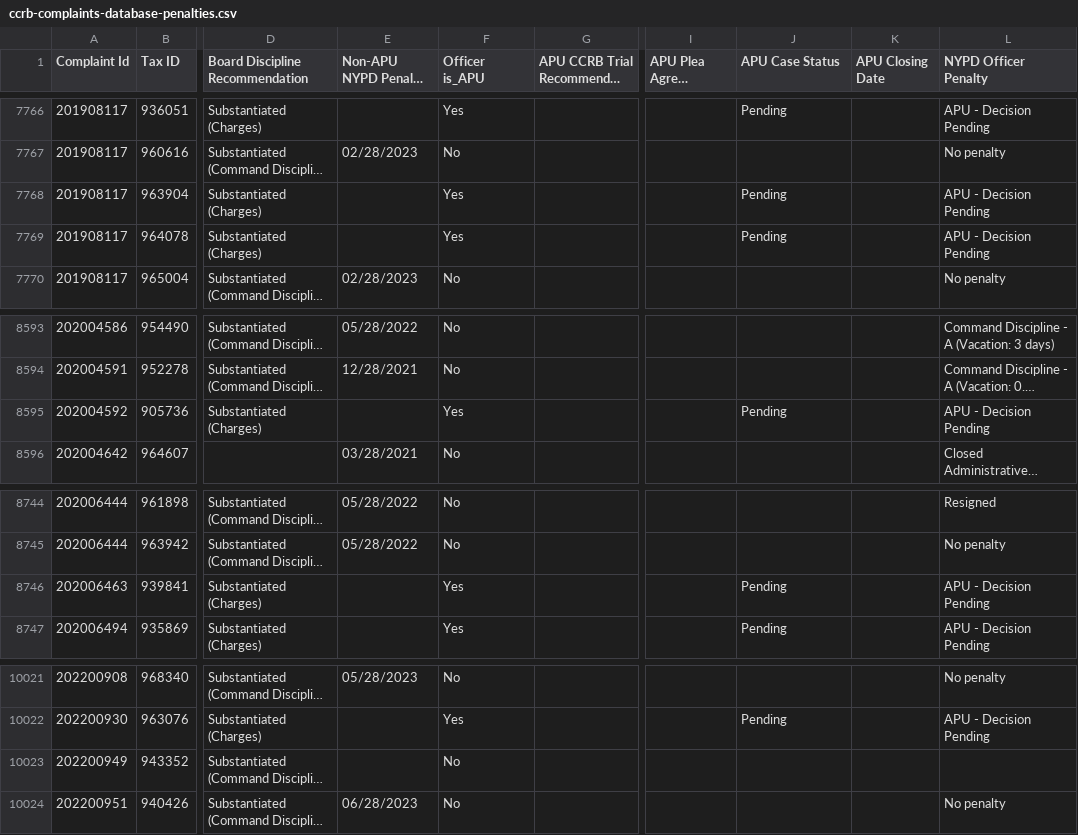
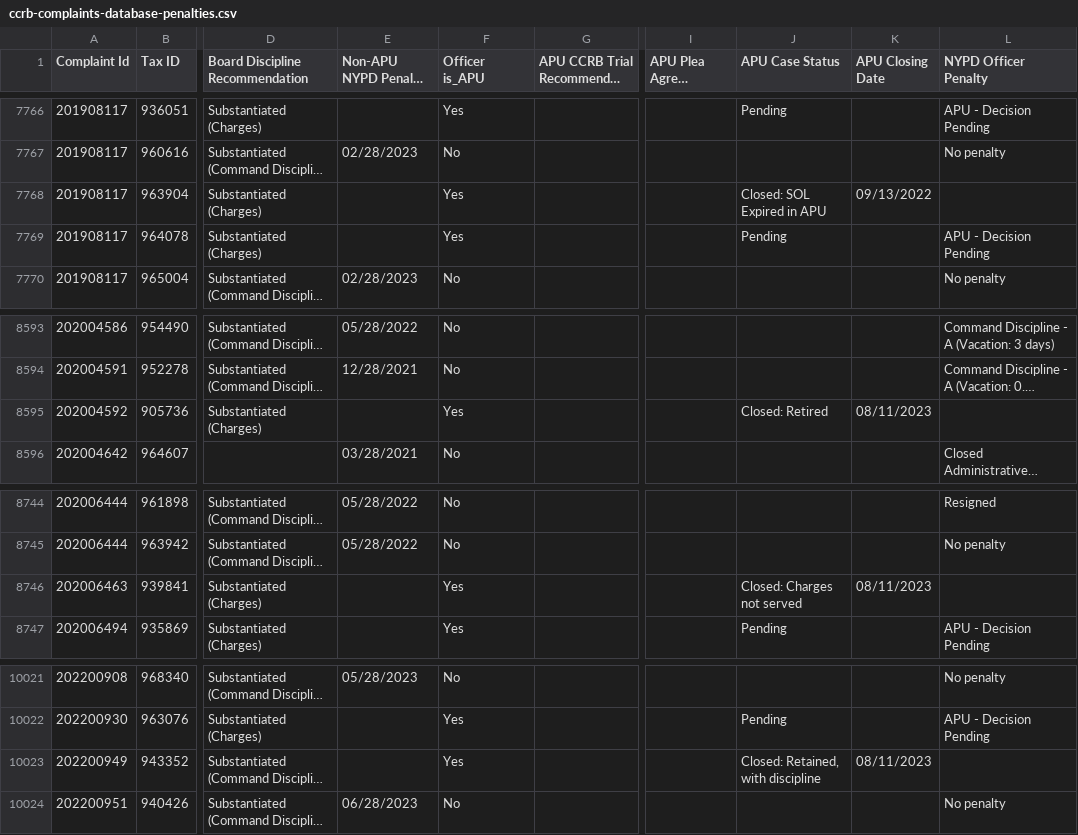
Before and after one commit to ryanwatkins/ccrb-complaints-database, a CSV file: ccrb-complaints-database-penalties.csv, drawn as a sheet; only a part is shown, gaps mark what is left out; long unchanged cells end in …; the diff names each change by its address in the sheet, - before the commit and + after, or states it on an @@ line.

```diff
--- a/ccrb-complaints-database-penalties.csv
+++ b/ccrb-complaints-database-penalties.csv
-J7768 (APU Case Status): Pending
+J7768 (APU Case Status): Closed: SOL Expired in APU
-K7768 (APU Closing Date): (empty)
+K7768 (APU Closing Date): 09/13/2022
-L7768 (NYPD Officer Penalty): APU - Decision Pending
+L7768 (NYPD Officer Penalty): (empty)
-J8595 (APU Case Status): Pending
+J8595 (APU Case Status): Closed: Retired
-K8595 (APU Closing Date): (empty)
+K8595 (APU Closing Date): 08/11/2023
-L8595 (NYPD Officer Penalty): APU - Decision Pending
+L8595 (NYPD Officer Penalty): (empty)
-J8746 (APU Case Status): Pending
+J8746 (APU Case Status): Closed: Charges not served
-K8746 (APU Closing Date): (empty)
+K8746 (APU Closing Date): 08/11/2023
-L8746 (NYPD Officer Penalty): APU - Decision Pending
+L8746 (NYPD Officer Penalty): (empty)
-F10023 (Officer is_APU): No
+F10023 (Officer is_APU): Yes
-J10023 (APU Case Status): (empty)
+J10023 (APU Case Status): Closed: Retained, with discipline
-K10023 (APU Closing Date): (empty)
+K10023 (APU Closing Date): 08/11/2023
```
